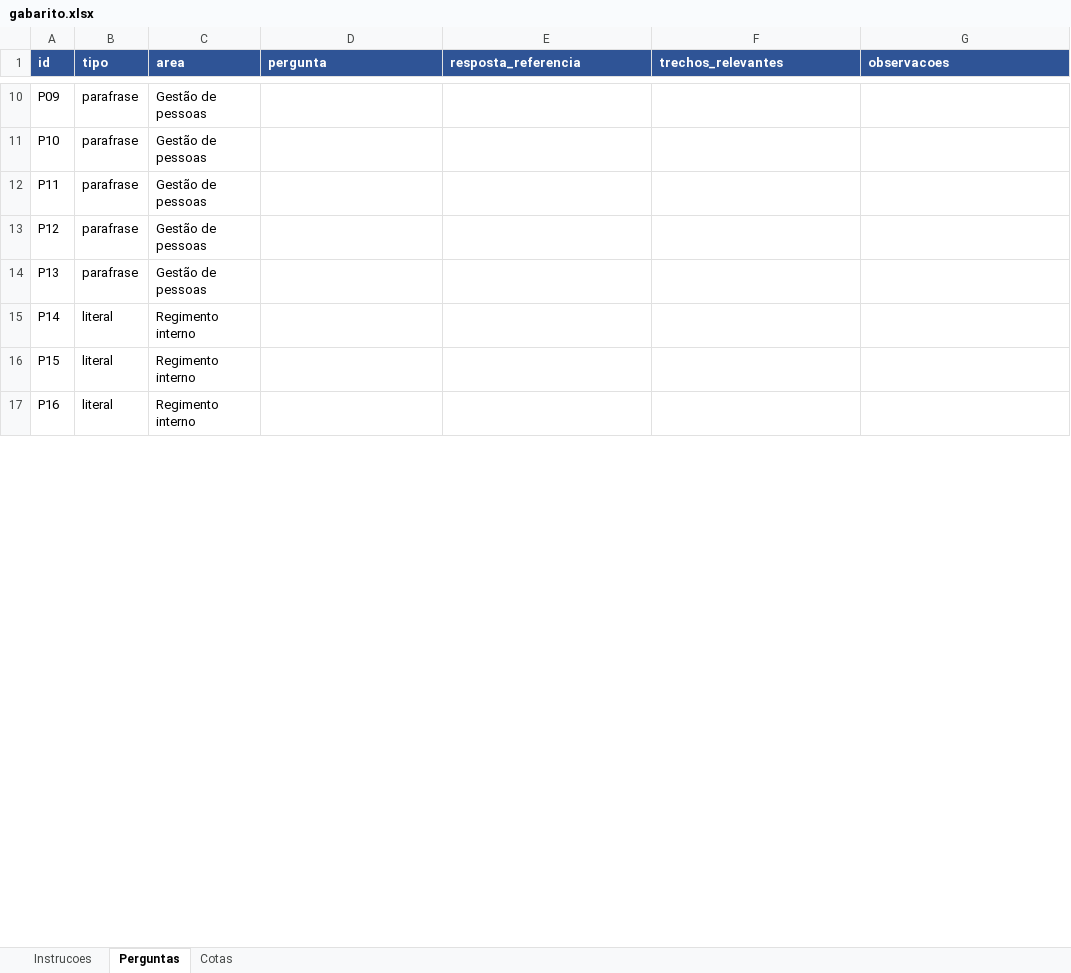
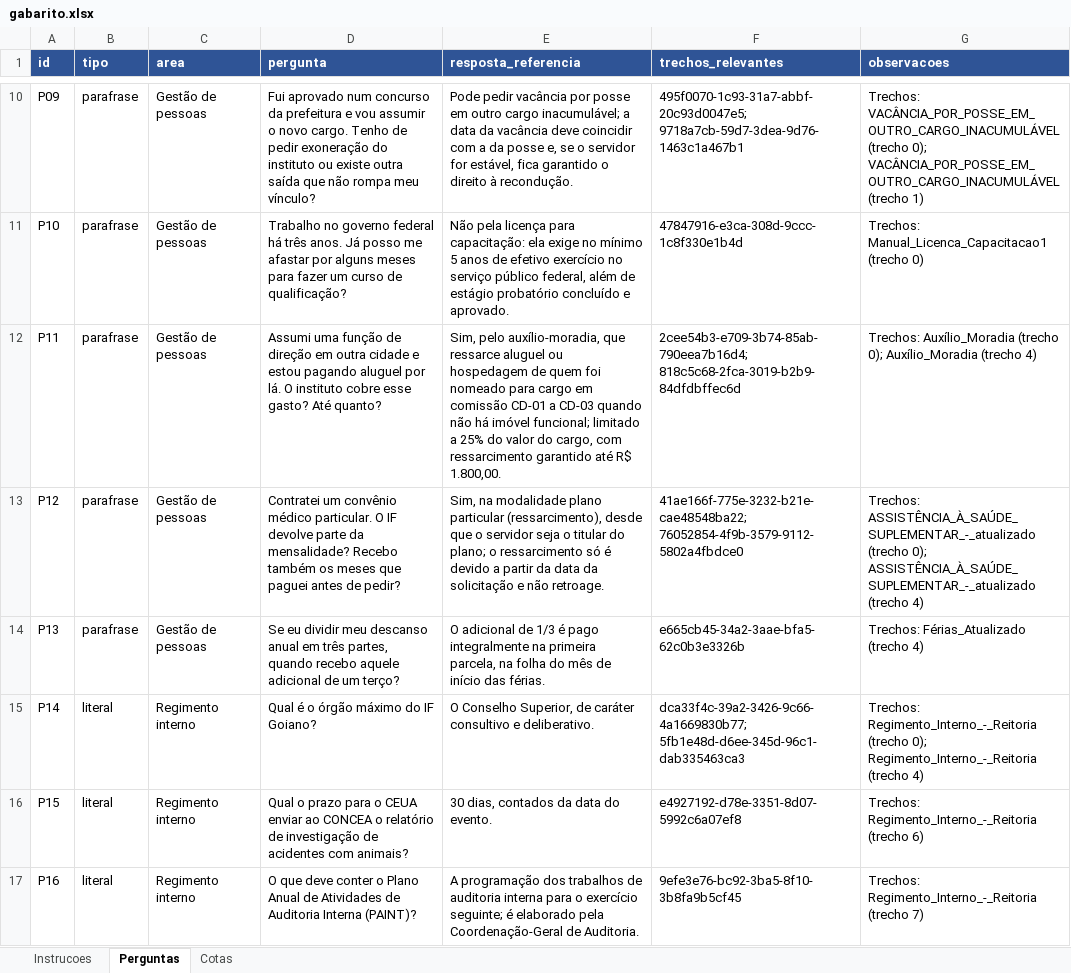
Before and after one commit to lhcamposs/tc-corporate-rag, an Excel workbook: avaliacao/gabarito.xlsx, sheet Perguntas, drawn as a sheet; only a part is shown, gaps mark what is left out; values as stored, in another font and other column widths than the file's, no borders; conditional formats not drawn; the diff covers the shown part only; the diff names each change by its address in the sheet, - before the commit and + after, or states it on an @@ line.

```diff
--- a/avaliacao/gabarito.xlsx (sheet Perguntas)
+++ b/avaliacao/gabarito.xlsx (sheet Perguntas)
-D10 (pergunta): (empty)
+D10 (pergunta): Fui aprovado num concurso da prefeitura e vou assumir o novo cargo. Tenho de pedir exoneração do instituto ou existe outra saída que não rompa meu vínculo?
-E10 (resposta_referencia): (empty)
+E10 (resposta_referencia): Pode pedir vacância por posse em outro cargo inacumulável; a data da vacância deve coincidir com a da posse e, se o servidor for estável, fica garantido o direito à recondução.
-F10 (trechos_relevantes): (empty)
+F10 (trechos_relevantes): 495f0070-1c93-31a7-abbf-20c93d0047e5; 9718a7cb-59d7-3dea-9d76-1463c1a467b1
-G10 (observacoes): (empty)
+G10 (observacoes): Trechos: VACÂNCIA_POR_POSSE_EM_OUTRO_CARGO_INACUMULÁVEL (trecho 0); VACÂNCIA_POR_POSSE_EM_OUTRO_CARGO_INACUMULÁVEL (trecho 1)
-D11 (pergunta): (empty)
+D11 (pergunta): Trabalho no governo federal há três anos. Já posso me afastar por alguns meses para fazer um curso de qualificação?
-E11 (resposta_referencia): (empty)
+E11 (resposta_referencia): Não pela licença para capacitação: ela exige no mínimo 5 anos de efetivo exercício no serviço público federal, além de estágio probatório concluído e aprovado.
-F11 (trechos_relevantes): (empty)
+F11 (trechos_relevantes): 47847916-e3ca-308d-9ccc-1c8f330e1b4d
-G11 (observacoes): (empty)
+G11 (observacoes): Trechos: Manual_Licenca_Capacitacao1 (trecho 0)
-D12 (pergunta): (empty)
+D12 (pergunta): Assumi uma função de direção em outra cidade e estou pagando aluguel por lá. O instituto cobre esse gasto? Até quanto?
-E12 (resposta_referencia): (empty)
+E12 (resposta_referencia): Sim, pelo auxílio-moradia, que ressarce aluguel ou hospedagem de quem foi nomeado para cargo em comissão CD-01 a CD-03 quando não há imóvel funcional; limitado a 25% do valor do cargo, com ressarcimento garantido até R$ 1.800,00.
-F12 (trechos_relevantes): (empty)
+F12 (trechos_relevantes): 2cee54b3-e709-3b74-85ab-790eea7b16d4; 818c5c68-2fca-3019-b2b9-84dfdbffec6d
-G12 (observacoes): (empty)
+G12 (observacoes): Trechos: Auxílio_Moradia (trecho 0); Auxílio_Moradia (trecho 4)
-D13 (pergunta): (empty)
+D13 (pergunta): Contratei um convênio médico particular. O IF devolve parte da mensalidade? Recebo também os meses que paguei antes de pedir?
-E13 (resposta_referencia): (empty)
+E13 (resposta_referencia): Sim, na modalidade plano particular (ressarcimento), desde que o servidor seja o titular do plano; o ressarcimento só é devido a partir da data da solicitação e não retroage.
-F13 (trechos_relevantes): (empty)
+F13 (trechos_relevantes): 41ae166f-775e-3232-b21e-cae48548ba22; 76052854-4f9b-3579-9112-5802a4fbdce0
-G13 (observacoes): (empty)
+G13 (observacoes): Trechos: ASSISTÊNCIA_À_SAÚDE_SUPLEMENTAR_-_atualizado (trecho 0); ASSISTÊNCIA_À_SAÚDE_SUPLEMENTAR_-_atualizado (trecho 4)
-D14 (pergunta): (empty)
+D14 (pergunta): Se eu dividir meu descanso anual em três partes, quando recebo aquele adicional de um terço?
-E14 (resposta_referencia): (empty)
+E14 (resposta_referencia): O adicional de 1/3 é pago integralmente na primeira parcela, na folha do mês de início das férias.
-F14 (trechos_relevantes): (empty)
+F14 (trechos_relevantes): e665cb45-34a2-3aae-bfa5-62c0b3e3326b
-G14 (observacoes): (empty)
+G14 (observacoes): Trechos: Férias_Atualizado (trecho 4)
-D15 (pergunta): (empty)
+D15 (pergunta): Qual é o órgão máximo do IF Goiano?
-E15 (resposta_referencia): (empty)
+E15 (resposta_referencia): O Conselho Superior, de caráter consultivo e deliberativo.
-F15 (trechos_relevantes): (empty)
+F15 (trechos_relevantes): dca33f4c-39a2-3426-9c66-4a1669830b77; 5fb1e48d-d6ee-345d-96c1-dab335463ca3
-G15 (observacoes): (empty)
+G15 (observacoes): Trechos: Regimento_Interno_-_Reitoria (trecho 0); Regimento_Interno_-_Reitoria (trecho 4)
-D16 (pergunta): (empty)
+D16 (pergunta): Qual o prazo para o CEUA enviar ao CONCEA o relatório de investigação de acidentes com animais?
-E16 (resposta_referencia): (empty)
+E16 (resposta_referencia): 30 dias, contados da data do evento.
-F16 (trechos_relevantes): (empty)
+F16 (trechos_relevantes): e4927192-d78e-3351-8d07-5992c6a07ef8
-G16 (observacoes): (empty)
+G16 (observacoes): Trechos: Regimento_Interno_-_Reitoria (trecho 6)
-D17 (pergunta): (empty)
+D17 (pergunta): O que deve conter o Plano Anual de Atividades de Auditoria Interna (PAINT)?
-E17 (resposta_referencia): (empty)
+E17 (resposta_referencia): A programação dos trabalhos de auditoria interna para o exercício seguinte; é elaborado pela Coordenação-Geral de Auditoria.
-F17 (trechos_relevantes): (empty)
+F17 (trechos_relevantes): 9efe3e76-bc92-3ba5-8f10-3b8fa9b5cf45
-G17 (observacoes): (empty)
+G17 (observacoes): Trechos: Regimento_Interno_-_Reitoria (trecho 7)
```
Also changed, not shown: 188 edited cells elsewhere in this sheet, 12 other files.
